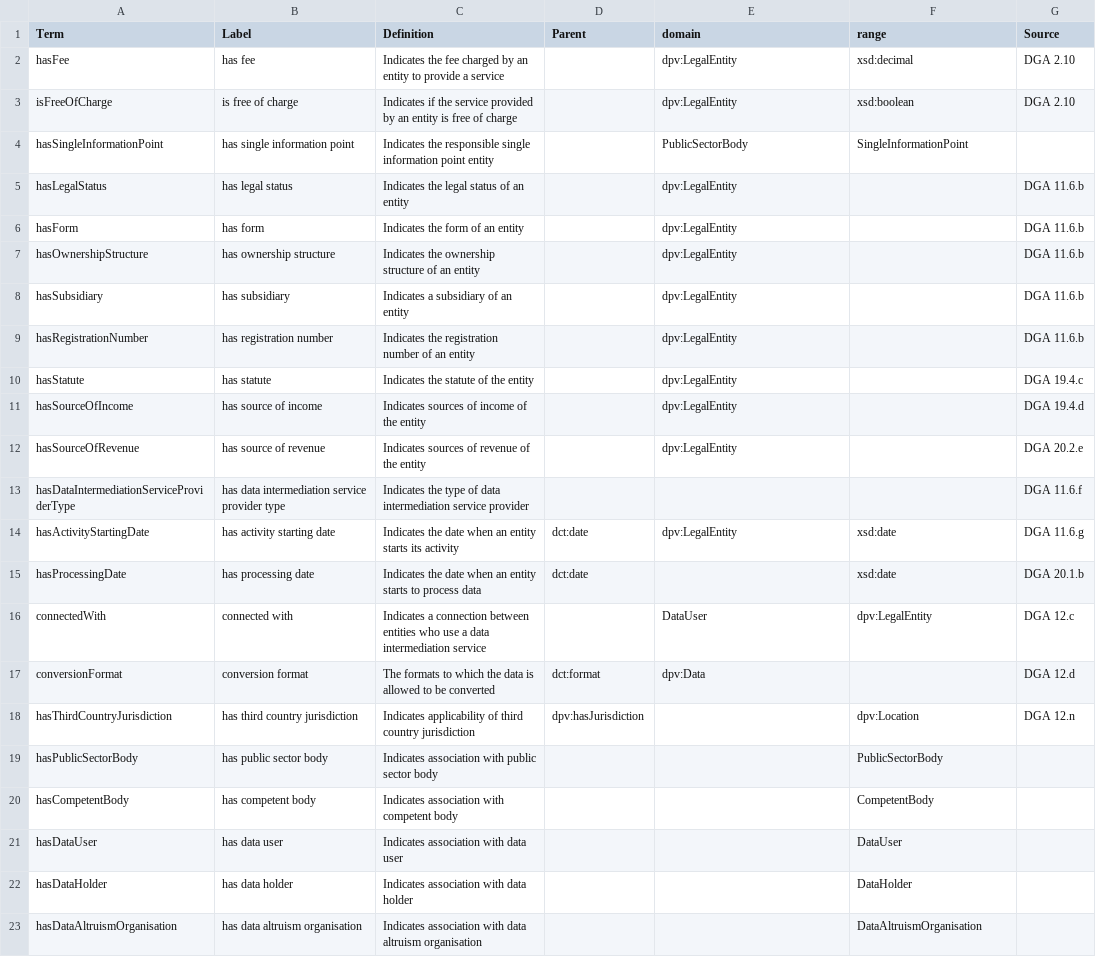
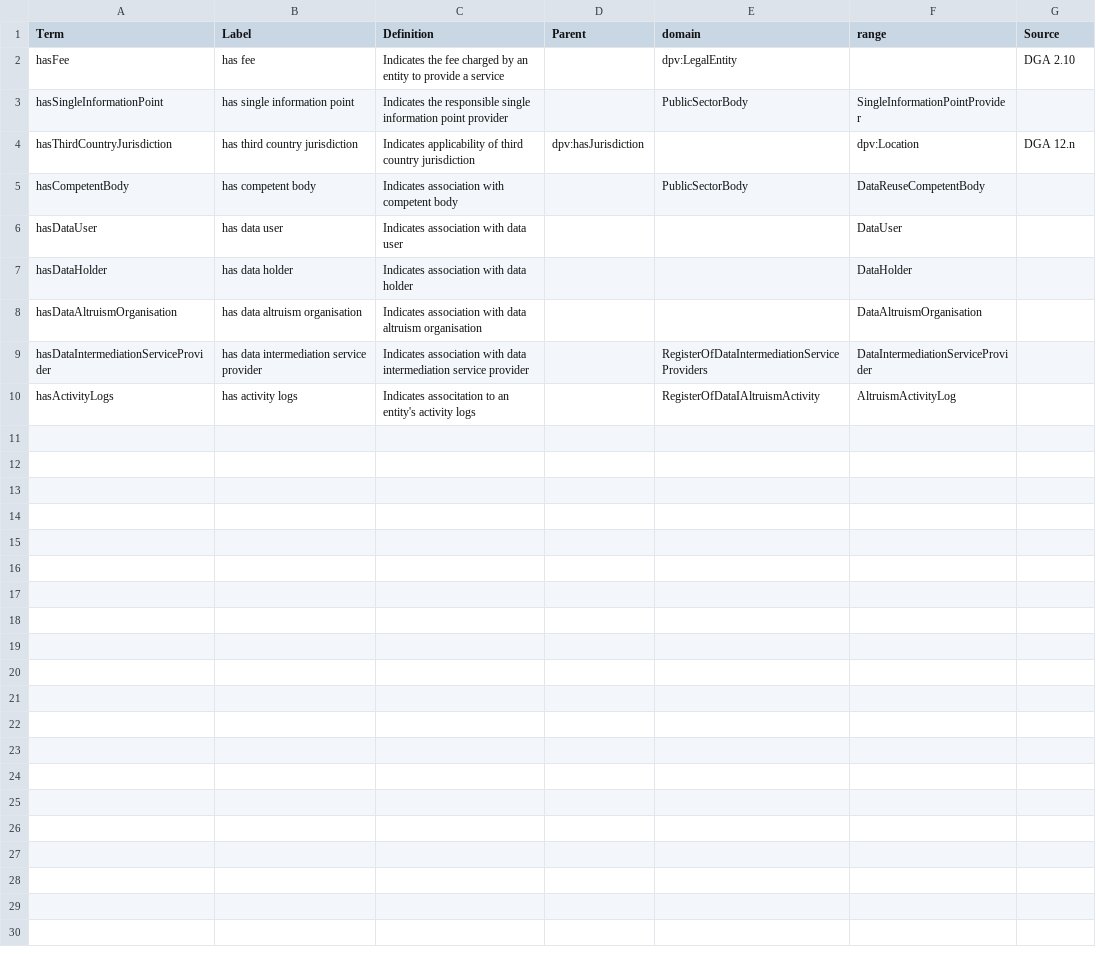
Before and after one commit to besteves4/dgaterms, a CSV file: vocabulary-terms/properties.csv, drawn as a sheet.

Commit message:
update vocabulary

```diff
--- a/vocabulary-terms/properties.csv
+++ b/vocabulary-terms/properties.csv
@@ -1,21 +1,6 @@
 Term,Label,Definition,Parent,domain,range,Source
-hasFee,has fee,Indicates the fee charged by an entity to provide a service,,dpv:LegalEntity,xsd:decimal,DGA 2.10
-isFreeOfCharge,is free of charge,Indicates if the service provided by an entity is free of charge,,dpv:LegalEntity,xsd:boolean,DGA 2.10
-hasSingleInformationPoint,has single information point,Indicates the responsible single information point entity,,PublicSectorBody,SingleInformationPoint,
-hasLegalStatus,has legal status,Indicates the legal status of an entity,,dpv:LegalEntity,,DGA 11.6.b
-hasForm,has form,Indicates the form of an entity,,dpv:LegalEntity,,DGA 11.6.b
-hasOwnershipStructure,has ownership structure,Indicates the ownership structure of an entity,,dpv:LegalEntity,,DGA 11.6.b
-hasSubsidiary,has subsidiary,Indicates a subsidiary of an entity,,dpv:LegalEntity,,DGA 11.6.b
-hasRegistrationNumber,has registration number,Indicates the registration number of an entity,,dpv:LegalEntity,,DGA 11.6.b
-hasStatute,has statute,Indicates the statute of the entity,,dpv:LegalEntity,,DGA 19.4.c
-hasSourceOfIncome,has source of income,Indicates sources of income of the entity,,dpv:LegalEntity,,DGA 19.4.d
-hasSourceOfRevenue,has source of revenue,Indicates sources of revenue of the entity,,dpv:LegalEntity,,DGA 20.2.e
-hasDataIntermediationServiceProviderType,has data intermediation service provider type,Indicates the type of data intermediation service provider ,,,,DGA 11.6.f
-hasActivityStartingDate,has activity starting date,Indicates the date when an entity starts its activity,dct:date,dpv:LegalEntity,xsd:date,DGA 11.6.g
-hasProcessingDate,has processing date,Indicates the date when an entity starts to process data,dct:date,,xsd:date,DGA 20.1.b
-connectedWith,connected with,Indicates a connection between entities who use a data intermediation service,,DataUser,dpv:LegalEntity,DGA 12.c
-conversionFormat,conversion format,The formats to which the data is allowed to be converted,dct:format,dpv:Data,,DGA 12.d
+hasFee,has fee,Indicates the fee charged by an entity to provide a service,,dpv:LegalEntity,,DGA 2.10
+hasSingleInformationPoint,has single information point,Indicates the responsible single information point provider,,PublicSectorBody,SingleInformationPointProvider,
 hasThirdCountryJurisdiction,has third country jurisdiction,Indicates applicability of third country jurisdiction,dpv:hasJurisdiction,,dpv:Location,DGA 12.n
-hasPublicSectorBody,has public sector body,Indicates association with public sector body,,,PublicSectorBody,
-hasCompetentBody,has competent body,Indicates association with competent body,,,CompetentBody,
+hasCompetentBody,has competent body,Indicates association with competent body,,PublicSectorBody,DataReuseCompetentBody,
 hasDataUser,has data user,Indicates association with data user,,,DataUser,
@@ -23 +8,3 @@ hasDataHolder,has data holder,Indicates association with data holder,,,DataHolde
 hasDataAltruismOrganisation,has data altruism organisation,Indicates association with data altruism organisation,,,DataAltruismOrganisation,
+hasDataIntermediationServiceProvider,has data intermediation service provider,Indicates association with data intermediation service provider,,RegisterOfDataIntermediationServiceProviders,DataIntermediationServiceProvider,
+hasActivityLogs,has activity logs,Indicates associtation to an entity's activity logs,,RegisterOfDataIAltruismActivity,AltruismActivityLog,
```
Also changed, not shown: 23 other files.
